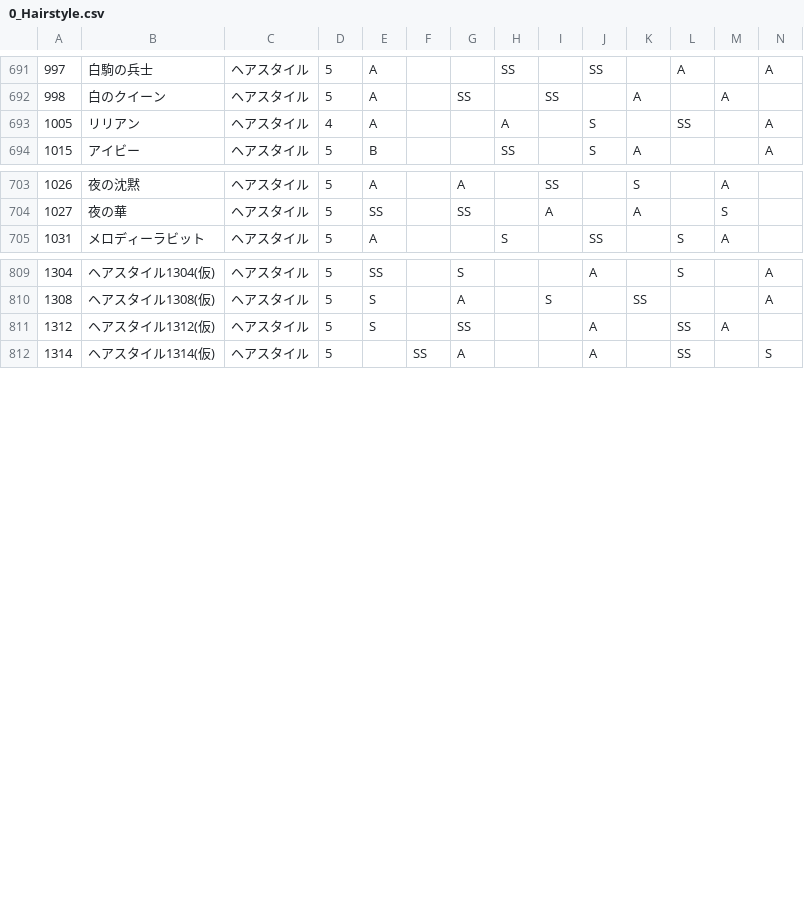
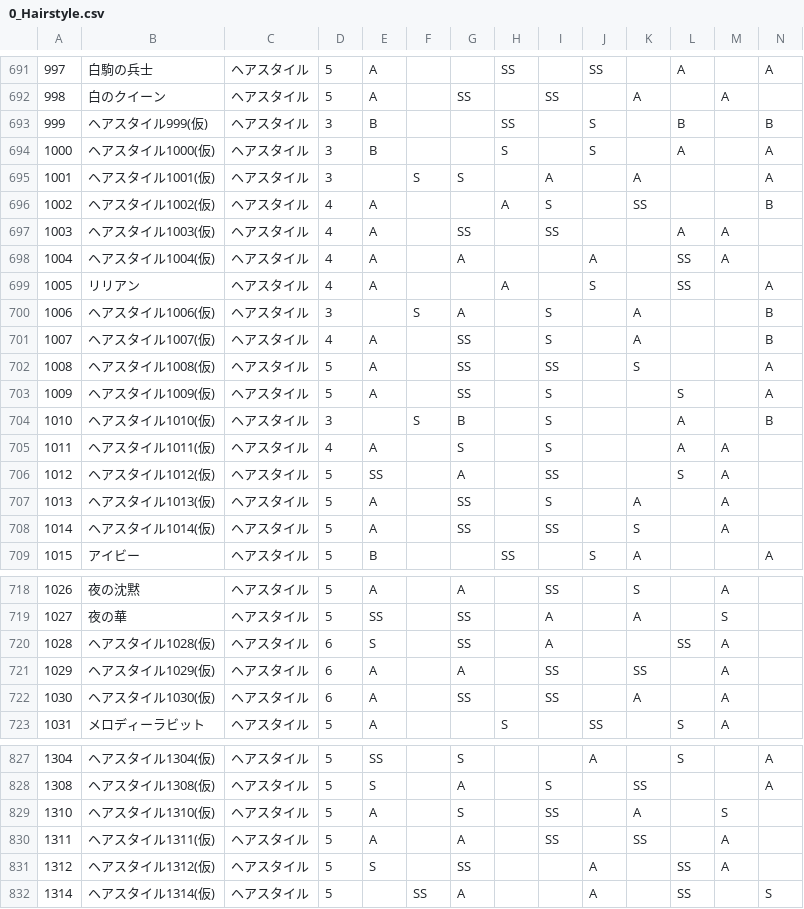
Before and after one commit to ShTair/MiracleNikkiData, a CSV file: Items/0_Hairstyle.csv, drawn as a sheet; only a part is shown, gaps mark what is left out; rows hold the shown columns only; the diff names each change by its address in the sheet, - before the commit and + after, or states it on an @@ line.

```diff
--- a/Items/0_Hairstyle.csv
+++ b/Items/0_Hairstyle.csv
+row 693: 999 | ヘアスタイル999(仮) | ヘアスタイル | 3 | B |  |  | SS |  | S |  | B |  | B
+row 694: 1000 | ヘアスタイル1000(仮) | ヘアスタイル | 3 | B |  |  | S |  | S |  | A |  | A
+row 695: 1001 | ヘアスタイル1001(仮) | ヘアスタイル | 3 |  | S | S |  | A |  | A |  |  | A
+row 696: 1002 | ヘアスタイル1002(仮) | ヘアスタイル | 4 | A |  |  | A | S |  | SS |  |  | B
+row 697: 1003 | ヘアスタイル1003(仮) | ヘアスタイル | 4 | A |  | SS |  | SS |  |  | A | A
+row 698: 1004 | ヘアスタイル1004(仮) | ヘアスタイル | 4 | A |  | A |  |  | A |  | SS | A
+row 700: 1006 | ヘアスタイル1006(仮) | ヘアスタイル | 3 |  | S | A |  | S |  | A |  |  | B
+row 701: 1007 | ヘアスタイル1007(仮) | ヘアスタイル | 4 | A |  | SS |  | S |  | A |  |  | B
+row 702: 1008 | ヘアスタイル1008(仮) | ヘアスタイル | 5 | A |  | SS |  | SS |  | S |  |  | A
+row 703: 1009 | ヘアスタイル1009(仮) | ヘアスタイル | 5 | A |  | SS |  | S |  |  | S |  | A
+row 704: 1010 | ヘアスタイル1010(仮) | ヘアスタイル | 3 |  | S | B |  | S |  |  | A |  | B
+row 705: 1011 | ヘアスタイル1011(仮) | ヘアスタイル | 4 | A |  | S |  | S |  |  | A | A
+row 706: 1012 | ヘアスタイル1012(仮) | ヘアスタイル | 5 | SS |  | A |  | SS |  |  | S | A
+row 707: 1013 | ヘアスタイル1013(仮) | ヘアスタイル | 5 | A |  | SS |  | S |  | A |  | A
+row 708: 1014 | ヘアスタイル1014(仮) | ヘアスタイル | 5 | A |  | SS |  | SS |  | S |  | A
+row 720: 1028 | ヘアスタイル1028(仮) | ヘアスタイル | 6 | S |  | SS |  | A |  |  | SS | A
+row 721: 1029 | ヘアスタイル1029(仮) | ヘアスタイル | 6 | A |  | A |  | SS |  | SS |  | A
+row 722: 1030 | ヘアスタイル1030(仮) | ヘアスタイル | 6 | A |  | SS |  | SS |  | A |  | A
+row 829: 1310 | ヘアスタイル1310(仮) | ヘアスタイル | 5 | A |  | S |  | SS |  | A |  | S
+row 830: 1311 | ヘアスタイル1311(仮) | ヘアスタイル | 5 | A |  | A |  | SS |  | SS |  | A
```
Also changed, not shown: Items/1_Dress.csv, Items/2_Coat.csv, 6 other files.
